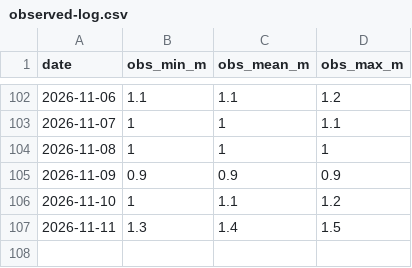
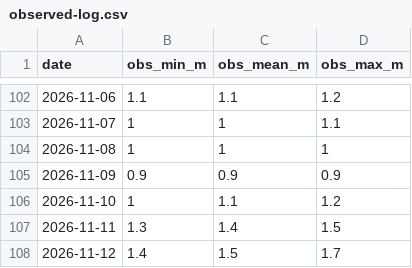
Before and after one commit to joege18/pipasurf, a CSV file: observed-log.csv, drawn as a sheet; only a part is shown, gaps mark what is left out.

```diff
--- a/observed-log.csv
+++ b/observed-log.csv
@@ -107 +107,2 @@ date,obs_min_m,obs_mean_m,obs_max_m
 2026-11-11,1.3,1.4,1.5
+2026-11-12,1.4,1.5,1.7
```
Also changed, not shown: forecast-log.csv, 1 other file.
